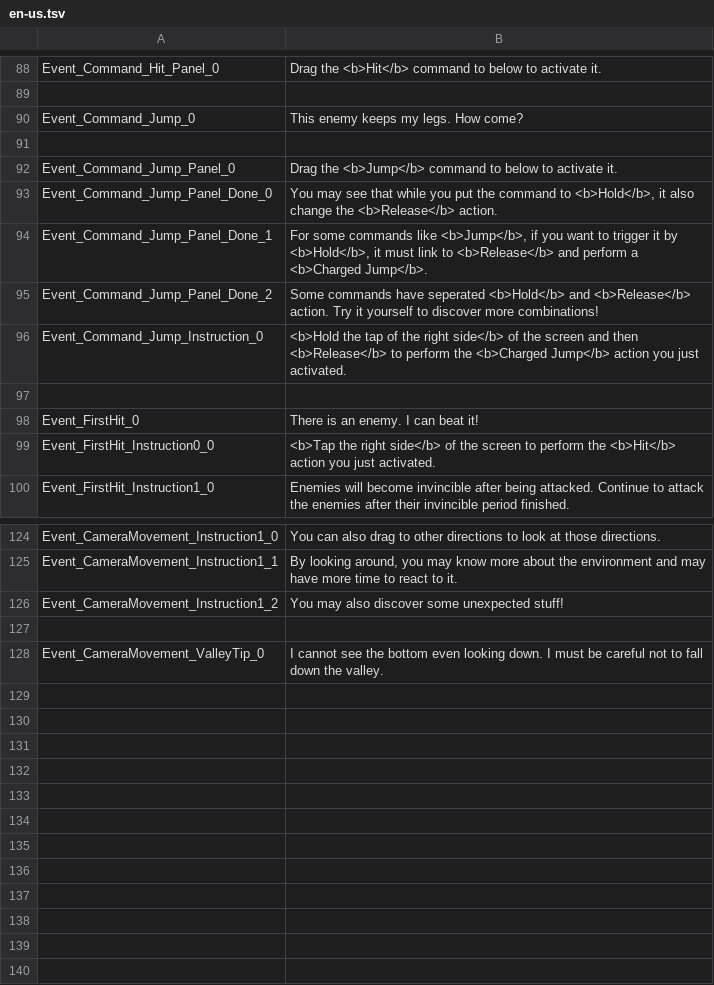
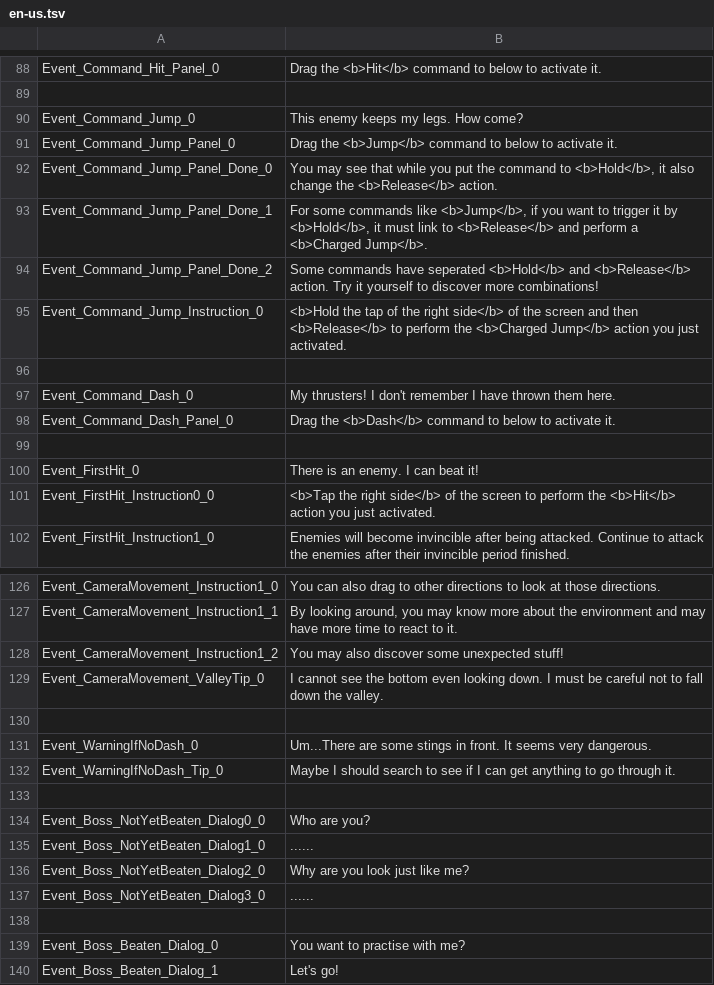
Before and after one commit to hihilkh/demo-game-unity-metroidvania, a TSV file: Metroidvania/Assets/StreamingAssets/Localization/en-us.tsv, drawn as a sheet; only a part is shown, gaps mark what is left out.

Commit message:
Added more mission events and bugs fix

```diff
--- a/Metroidvania/Assets/StreamingAssets/Localization/en-us.tsv
+++ b/Metroidvania/Assets/StreamingAssets/Localization/en-us.tsv
@@ -90,3 +90,2 @@ Event_Command_Hit_Panel_0	Drag the <b>Hit</b> command to below to activate it.
 Event_Command_Jump_0	This enemy keeps my legs. How come?
-
 Event_Command_Jump_Panel_0	Drag the <b>Jump</b> command to below to activate it.
@@ -96,2 +95,5 @@ Event_Command_Jump_Panel_Done_2	Some commands have seperated <b>Hold</b> and <b>
 Event_Command_Jump_Instruction_0	<b>Hold the tap of the right side</b> of the screen and then <b>Release</b> to perform the <b>Charged Jump</b> action you just activated.
+
+Event_Command_Dash_0	My thrusters! I don't remember I have thrown them here.
+Event_Command_Dash_Panel_0	Drag the <b>Dash</b> command to below to activate it.
 
@@ -126,3 +128,13 @@ Event_CameraMovement_Instruction1_1	By looking around, you may know more about t
 Event_CameraMovement_Instruction1_2	You may also discover some unexpected stuff!
+Event_CameraMovement_ValleyTip_0	I cannot see the bottom even looking down. I must be careful not to fall down the valley.
 
-Event_CameraMovement_ValleyTip_0	I cannot see the bottom even looking down. I must be careful not to fall down the valley.
+Event_WarningIfNoDash_0	Um...There are some stings in front. It seems very dangerous.
+Event_WarningIfNoDash_Tip_0	Maybe I should search to see if I can get anything to go through it.
+
+Event_Boss_NotYetBeaten_Dialog0_0	Who are you?
+Event_Boss_NotYetBeaten_Dialog1_0	......
+Event_Boss_NotYetBeaten_Dialog2_0	Why are you look just like me?
+Event_Boss_NotYetBeaten_Dialog3_0	......
+
+Event_Boss_Beaten_Dialog_0	You want to practise with me?
+Event_Boss_Beaten_Dialog_1	Let's go!
```
Also changed, not shown: 12 other files.
